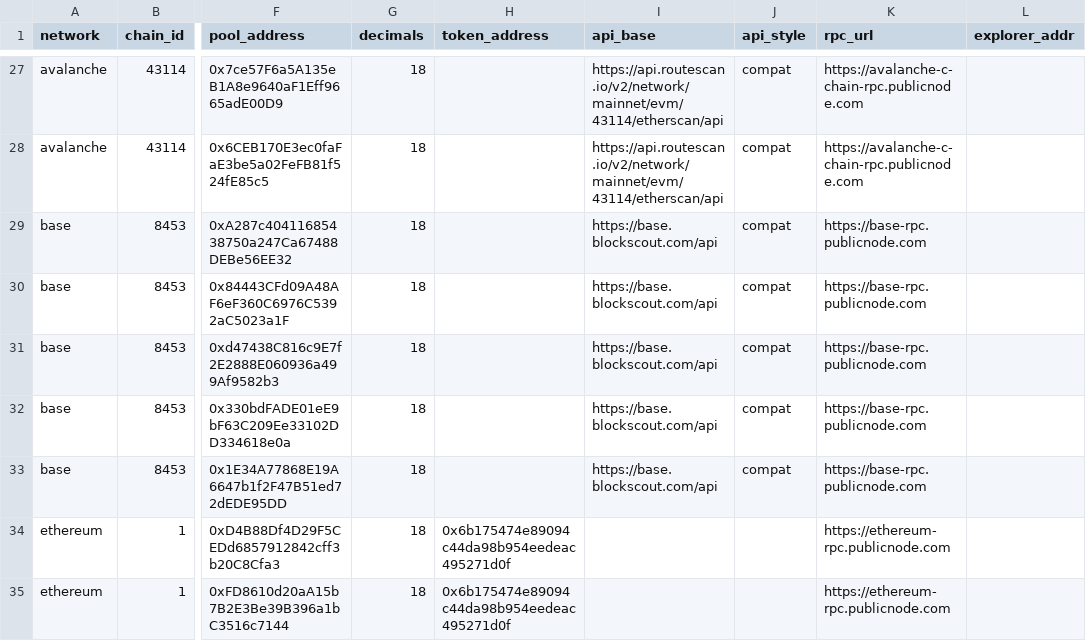
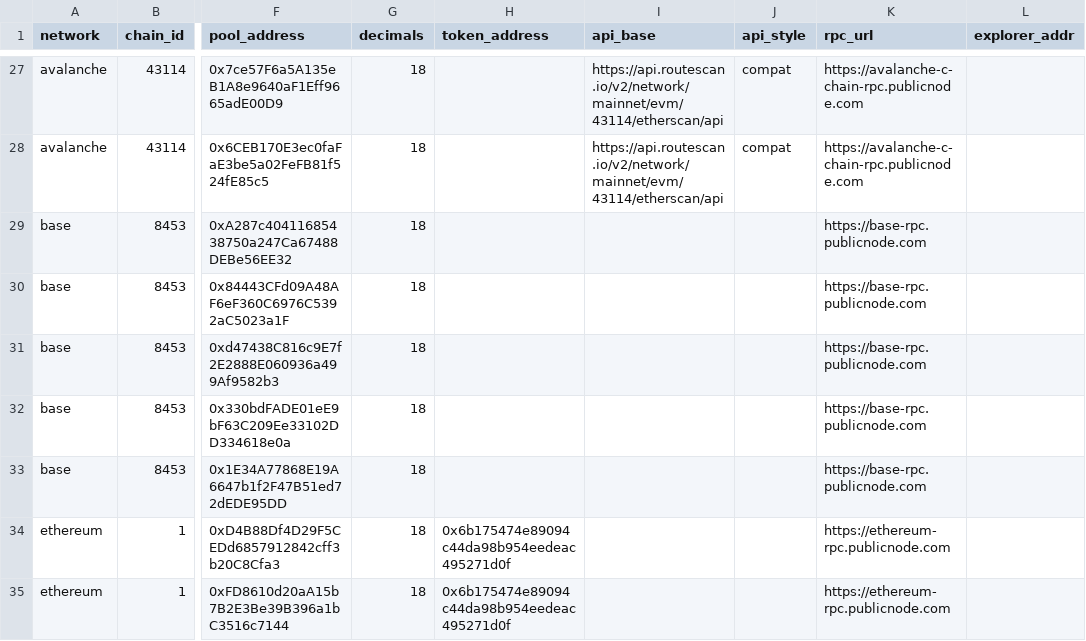
Before and after one commit to prettydeath/TornadoCash-demixer, a CSV file: tornado_demix/data/networks.csv, drawn as a sheet; only a part is shown, gaps mark what is left out; the diff names each change by its address in the sheet, - before the commit and + after, or states it on an @@ line.

Commit message:
2.17: a direct link leads only within 72 h of the deposit; Base falls back to Blockscout; tools re-score with current rules

```diff
--- a/tornado_demix/data/networks.csv
+++ b/tornado_demix/data/networks.csv
-I29:I33 (api_base): https://base.blockscout.com/api
+I29:I33 (api_base): (empty)
-J29:J33 (api_style): compat
+J29:J33 (api_style): (empty)
```
Also changed, not shown: 20 other files.
